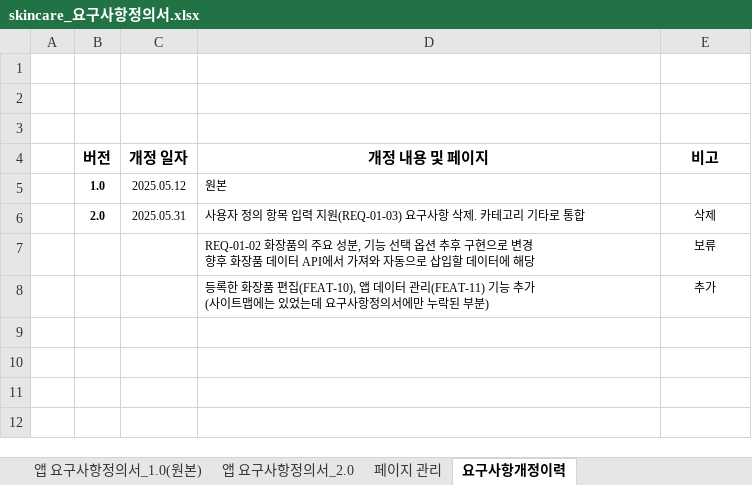
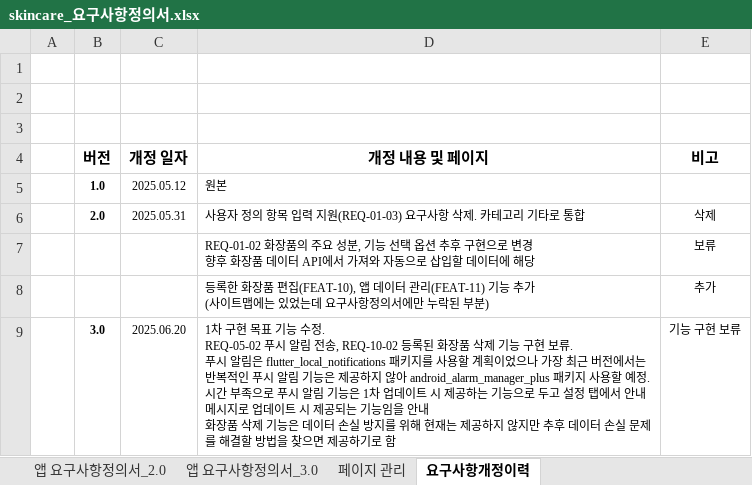
Before and after one commit to joo-hyejin/app_study, an Excel workbook: skincare_요구사항정의서.xlsx, sheet 요구사항개정이력, drawn as a sheet; values as stored, in another font and other column widths than the file's, no borders; charts and pictures not drawn; ↵ is a line break in a cell; the diff names each change by its address in the sheet, - before the commit and + after, or states it on an @@ line.

```diff
--- a/skincare_요구사항정의서.xlsx (sheet 요구사항개정이력)
+++ b/skincare_요구사항정의서.xlsx (sheet 요구사항개정이력)
+sheet tab: 앱 요구사항정의서_3.0
+row 9:  | 3.0 | 2025.06.20 | 1차 구현 목표 기능 수정. ↵ REQ-05-02 푸시 알림 전송, REQ-10-02 등록된 화장품 삭제 기능 구현 보류. ↵ 푸시 알림은 flutter_local_notifications 패키지를 사용할 계획이었으나 가장 최근 버전에서는 반복적인 푸시 알림 기능은 제공하지 않아 android_alarm_manager_plus 패키지 사용할 예정. 시간 부족으로 푸시 알림 기능은 1차 업데이트 시 제공하는 기능으로 두고 설정 탭에서 안내메시지로 업데이트 시 제공되는 기능임을 안내 ↵ 화장품 삭제 기능은 데이터 손실 방지를 위해 현재는 제공하지 않지만 추후 데이터 손실 문제를 해결할 방법을 찾으면 제공하기로 함 | 기능 구현 보류
```
Also changed, not shown: sheet 페이지 관리, sheet 앱 요구사항정의서_2.0, 프로젝트일정관리_간트차트.xlsx, 2 other files.
